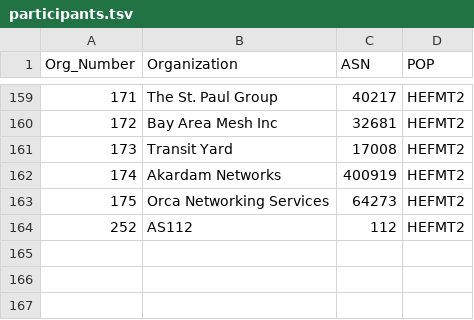
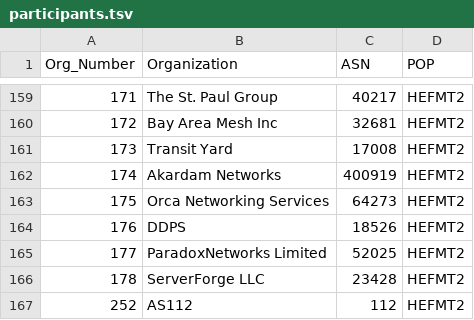
Before and after one commit to PhirePhly/fcix, a TSV file: participants.tsv, drawn as a sheet; only a part is shown, gaps mark what is left out.

```diff
--- a/participants.tsv
+++ b/participants.tsv
@@ -163,2 +163,5 @@ Org_Number	Organization	ASN	POP
 175	Orca Networking Services	64273	HEFMT2
+176	DDPS	18526	HEFMT2
+177	ParadoxNetworks Limited	52025	HEFMT2
+178	ServerForge LLC	23428	HEFMT2
 252	AS112	112	HEFMT2
```
Also changed, not shown: 1 other file.
